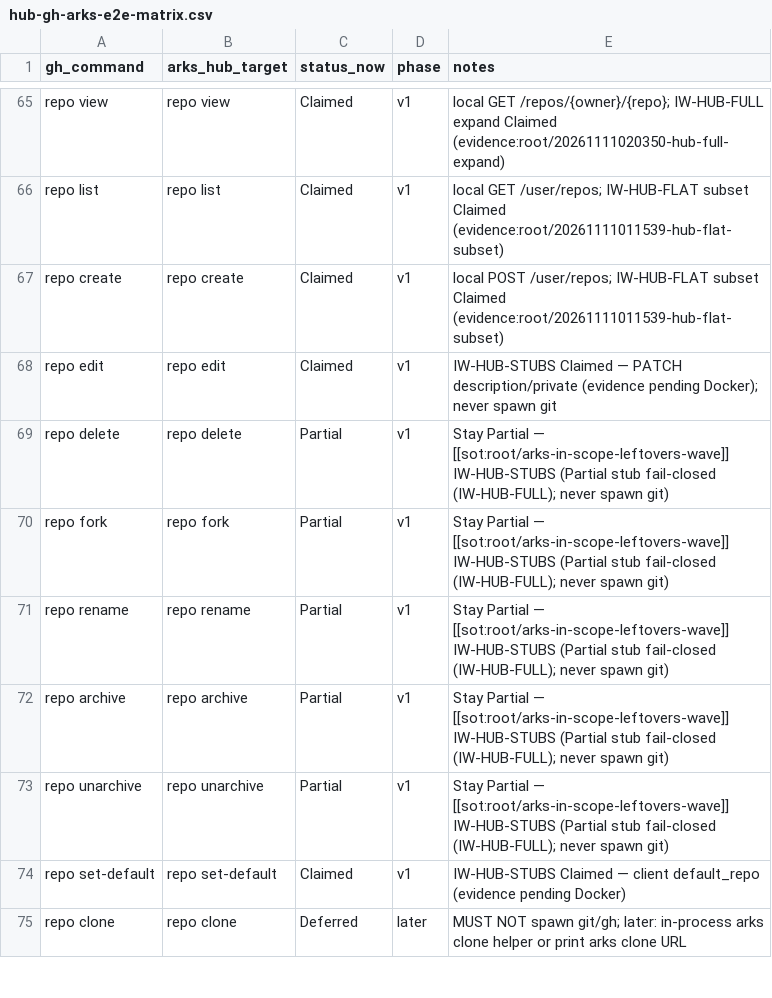
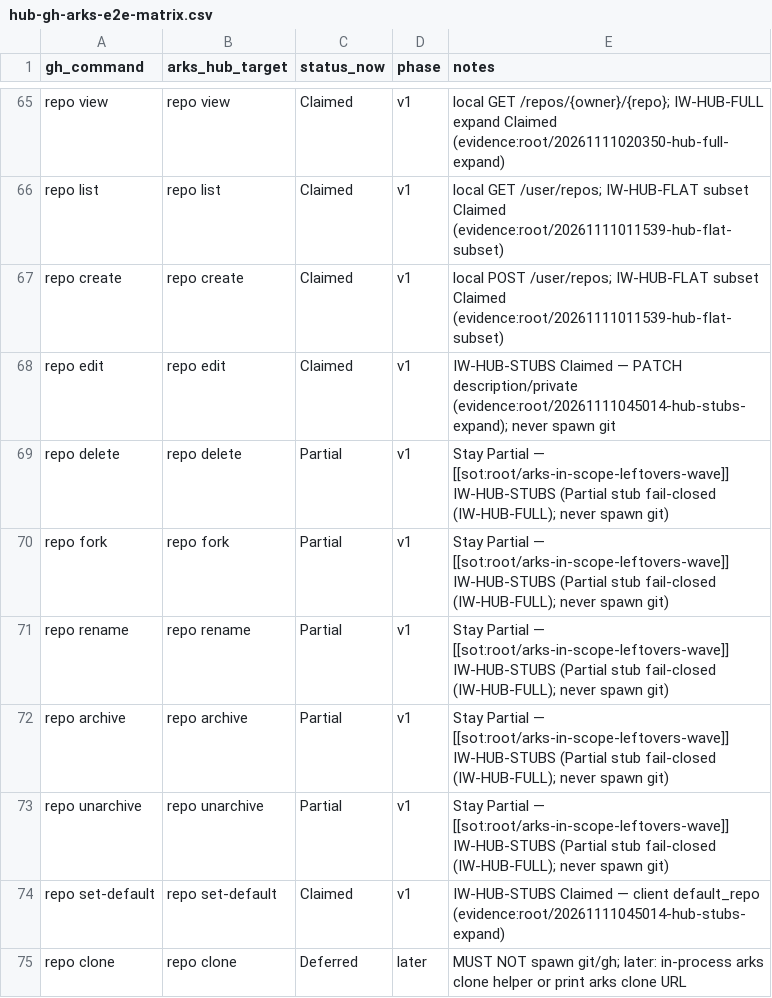
Before and after one commit to modootoday/arks, a CSV file: verify/matrices/hub-gh-arks-e2e-matrix.csv, drawn as a sheet; only a part is shown, gaps mark what is left out; the diff covers the shown part only.

```diff
--- a/verify/matrices/hub-gh-arks-e2e-matrix.csv
+++ b/verify/matrices/hub-gh-arks-e2e-matrix.csv
@@ -67,3 +67,3 @@
 "repo create","repo create","Claimed","v1","local POST /user/repos; IW-HUB-FLAT subset Claimed (evidence:root/20261111011539-hub-flat-subset)"
-"repo edit","repo edit","Claimed","v1","IW-HUB-STUBS Claimed — PATCH description/private (evidence pending Docker); never spawn git"
+"repo edit","repo edit","Claimed","v1","IW-HUB-STUBS Claimed — PATCH description/private (evidence:root/20261111045014-hub-stubs-expand); never spawn git"
 "repo delete","repo delete","Partial","v1","Stay Partial — [[sot:root/arks-in-scope-leftovers-wave]] IW-HUB-STUBS (Partial stub fail-closed (IW-HUB-FULL); never spawn git)"
@@ -73,3 +73,3 @@
 "repo unarchive","repo unarchive","Partial","v1","Stay Partial — [[sot:root/arks-in-scope-leftovers-wave]] IW-HUB-STUBS (Partial stub fail-closed (IW-HUB-FULL); never spawn git)"
-"repo set-default","repo set-default","Claimed","v1","IW-HUB-STUBS Claimed — client default_repo (evidence pending Docker)"
+"repo set-default","repo set-default","Claimed","v1","IW-HUB-STUBS Claimed — client default_repo (evidence:root/20261111045014-hub-stubs-expand)"
 "repo clone","repo clone","Deferred","later","MUST NOT spawn git/gh; later: in-process arks clone helper or print arks clone URL"
```
Also changed, not shown: 6 edited cells elsewhere in this file, verify/matrices/daemon-git-arks-e2e-matrix.csv, 55 other files.
